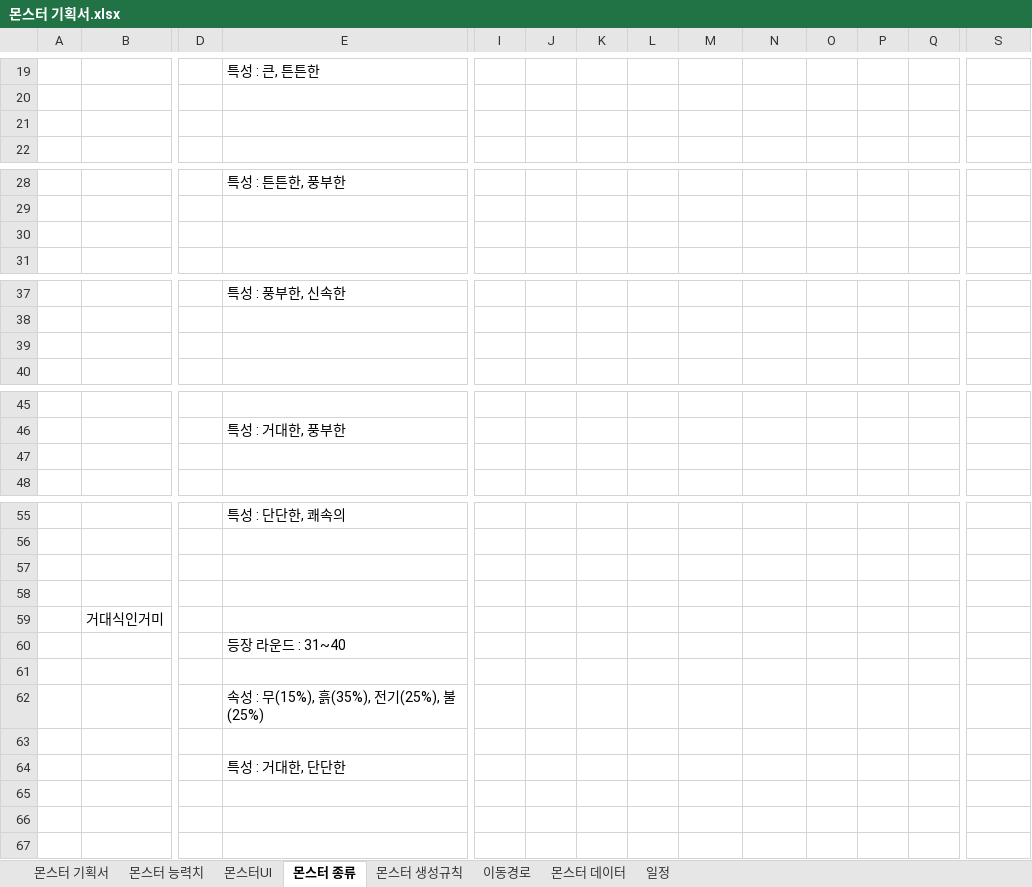
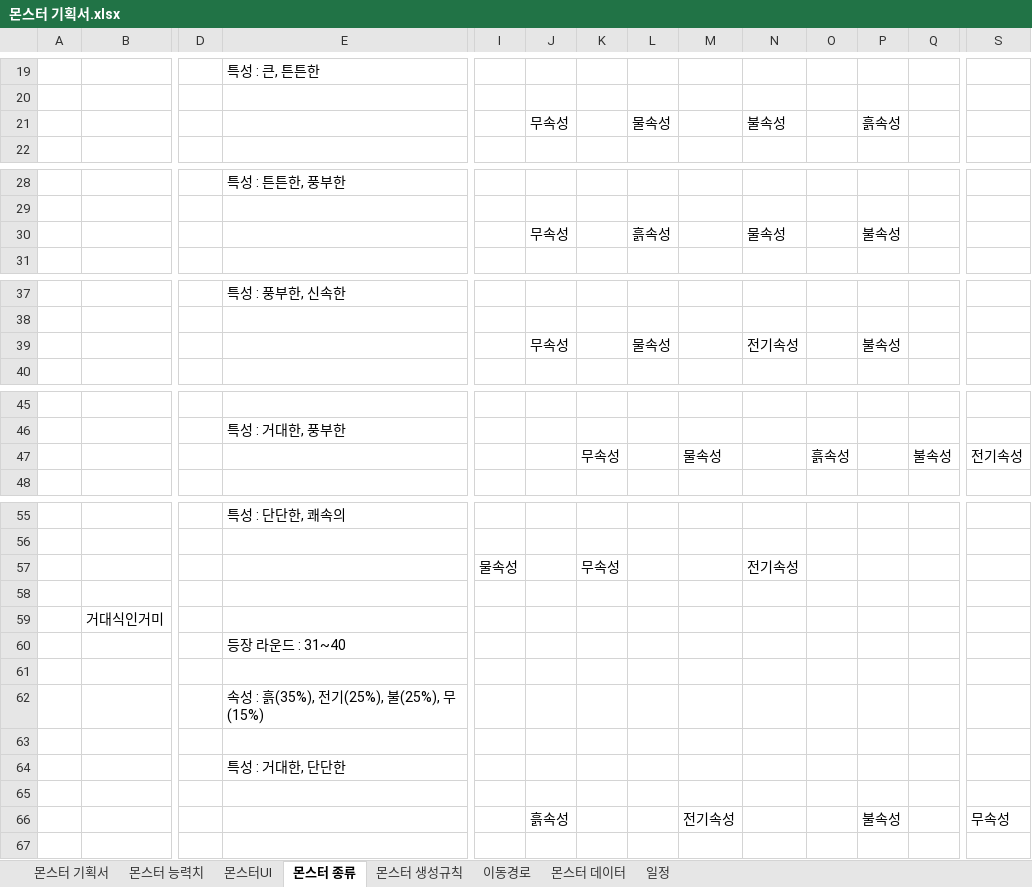
Before and after one commit to ChoWook/PlumTowerDefecne, an Excel workbook: Design/몬스터 기획서.xlsx, sheet 몬스터 종류, drawn as a sheet; only a part is shown, gaps mark what is left out; values as stored, in another font and other column widths than the file's, no borders; charts and pictures not drawn; rows hold the shown columns only; the diff covers the shown part only; the diff names each change by its address in the sheet, - before the commit and + after, or states it on an @@ line.

Commit message:
Update 몬스터 기획서.xlsx

```diff
--- a/Design/몬스터 기획서.xlsx (sheet 몬스터 종류)
+++ b/Design/몬스터 기획서.xlsx (sheet 몬스터 종류)
-row 21: (empty)
+row 21:  |  |  |  |  | 무속성 |  | 물속성 |  | 불속성 |  | 흙속성
-row 30: (empty)
+row 30:  |  |  |  |  | 무속성 |  | 흙속성 |  | 물속성 |  | 불속성
-row 39: (empty)
+row 39:  |  |  |  |  | 무속성 |  | 물속성 |  | 전기속성 |  | 불속성
-row 47: (empty)
+row 47:  |  |  |  |  |  | 무속성 |  | 물속성 |  | 흙속성 |  | 불속성 | 전기속성
-row 57: (empty)
+row 57:  |  |  |  | 물속성 |  | 무속성 |  |  | 전기속성
-E62: 속성 : 무(15%), 흙(35%), 전기(25%), 불(25%)
+E62: 속성 : 흙(35%), 전기(25%), 불(25%), 무(15%)
-row 66: (empty)
+row 66:  |  |  |  |  | 흙속성 |  |  | 전기속성 |  |  | 불속성 |  | 무속성
```
Also changed, not shown: 7 edited cells elsewhere in this sheet, sheet 몬스터 데이터, charts or pictures.
